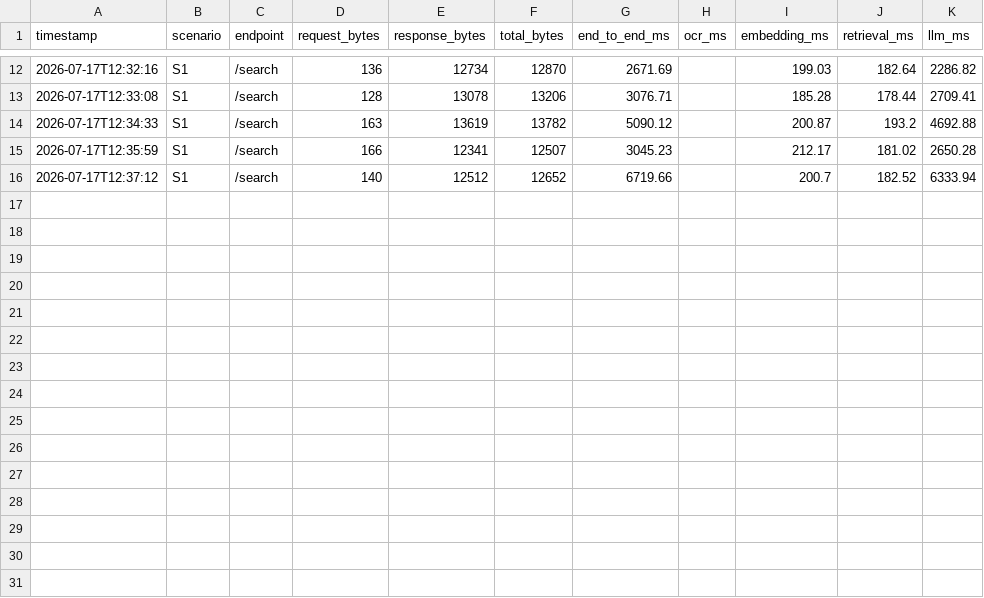
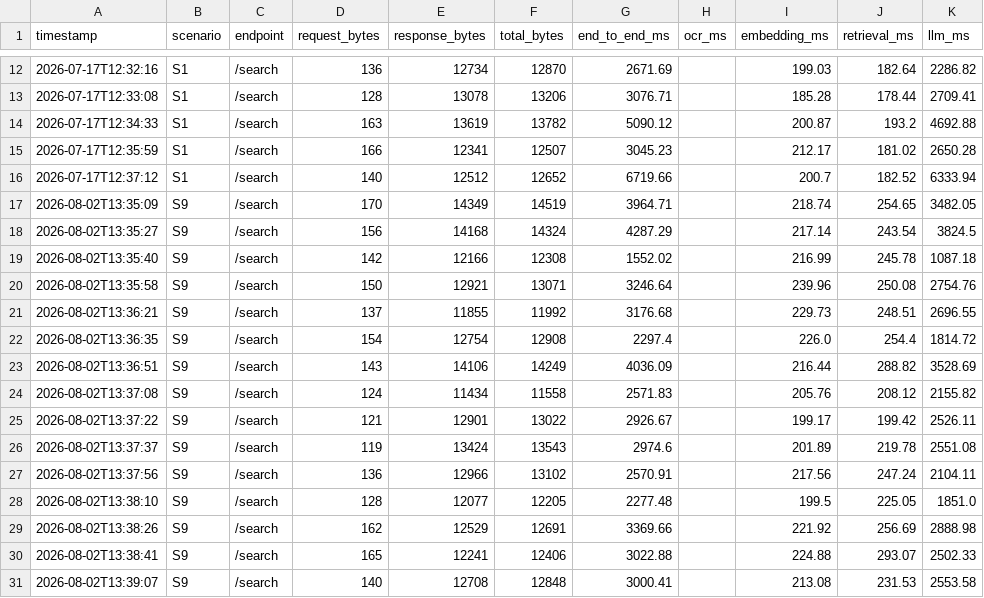
Before and after one commit to dchoraliev/mobile-research, a CSV file: Backend/measurements/measurements.csv, drawn as a sheet; only a part is shown, gaps mark what is left out; the diff names each change by its address in the sheet, - before the commit and + after, or states it on an @@ line.

Commit message:
Scenario 9
Results in Drive

```diff
--- a/Backend/measurements/measurements.csv
+++ b/Backend/measurements/measurements.csv
+row 17: 2026-08-02T13:35:09 | S9 | /search | 170 | 14349 | 14519 | 3964.71 |  | 218.74 | 254.65 | 3482.05
+row 18: 2026-08-02T13:35:27 | S9 | /search | 156 | 14168 | 14324 | 4287.29 |  | 217.14 | 243.54 | 3824.5
+row 19: 2026-08-02T13:35:40 | S9 | /search | 142 | 12166 | 12308 | 1552.02 |  | 216.99 | 245.78 | 1087.18
+row 20: 2026-08-02T13:35:58 | S9 | /search | 150 | 12921 | 13071 | 3246.64 |  | 239.96 | 250.08 | 2754.76
+row 21: 2026-08-02T13:36:21 | S9 | /search | 137 | 11855 | 11992 | 3176.68 |  | 229.73 | 248.51 | 2696.55
+row 22: 2026-08-02T13:36:35 | S9 | /search | 154 | 12754 | 12908 | 2297.4 |  | 226.0 | 254.4 | 1814.72
+row 23: 2026-08-02T13:36:51 | S9 | /search | 143 | 14106 | 14249 | 4036.09 |  | 216.44 | 288.82 | 3528.69
+row 24: 2026-08-02T13:37:08 | S9 | /search | 124 | 11434 | 11558 | 2571.83 |  | 205.76 | 208.12 | 2155.82
+row 25: 2026-08-02T13:37:22 | S9 | /search | 121 | 12901 | 13022 | 2926.67 |  | 199.17 | 199.42 | 2526.11
+row 26: 2026-08-02T13:37:37 | S9 | /search | 119 | 13424 | 13543 | 2974.6 |  | 201.89 | 219.78 | 2551.08
+row 27: 2026-08-02T13:37:56 | S9 | /search | 136 | 12966 | 13102 | 2570.91 |  | 217.56 | 247.24 | 2104.11
+row 28: 2026-08-02T13:38:10 | S9 | /search | 128 | 12077 | 12205 | 2277.48 |  | 199.5 | 225.05 | 1851.0
+row 29: 2026-08-02T13:38:26 | S9 | /search | 162 | 12529 | 12691 | 3369.66 |  | 221.92 | 256.69 | 2888.98
+row 30: 2026-08-02T13:38:41 | S9 | /search | 165 | 12241 | 12406 | 3022.88 |  | 224.88 | 293.07 | 2502.33
+row 31: 2026-08-02T13:39:07 | S9 | /search | 140 | 12708 | 12848 | 3000.41 |  | 213.08 | 231.53 | 2553.58
```
Also changed, not shown: 6 other files.
